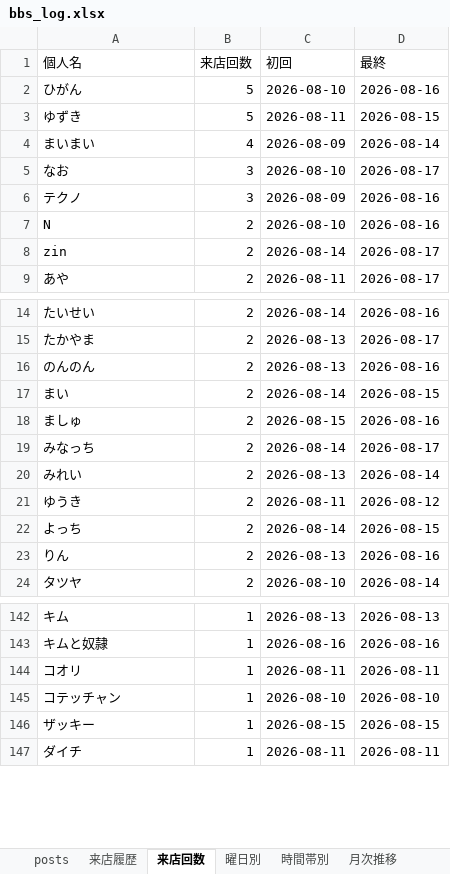
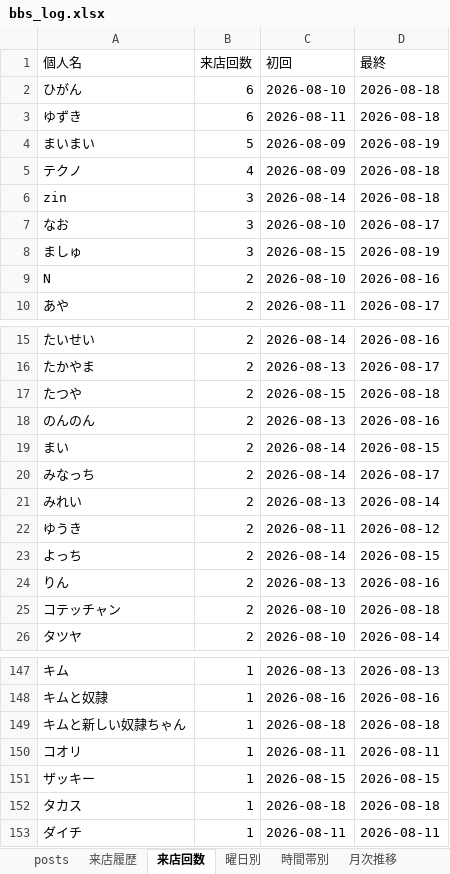
Before and after one commit to satoshiroid/bambitch-bbs-archiver, an Excel workbook: bbs_log.xlsx, sheet 来店回数, drawn as a sheet; only a part is shown, gaps mark what is left out; values as stored, in another font and other column widths than the file's, no borders; removed rows and columns are numbered as before the commit, all else as after; the diff covers the shown part only; the diff names each change by its address in the sheet, - before the commit and + after, or states it on an @@ line.

```diff
--- a/bbs_log.xlsx (sheet 来店回数)
+++ b/bbs_log.xlsx (sheet 来店回数)
-B2:B3 (来店回数): 5
+B2:B3 (来店回数): 6
-D2 (最終): 2026-08-16
+D2 (最終): 2026-08-18
-D3 (最終): 2026-08-15
+D3 (最終): 2026-08-18
-B4 (来店回数): 4
+B4 (来店回数): 5
-D4 (最終): 2026-08-14
+D4 (最終): 2026-08-19
+row 5: テクノ | 4 | 2026-08-09 | 2026-08-18
+row 6: zin | 3 | 2026-08-14 | 2026-08-18
-A8 (個人名): テクノ
+A8 (個人名): ましゅ
-C8 (初回): 2026-08-09
+C8 (初回): 2026-08-15
-D8 (最終): 2026-08-16
+D8 (最終): 2026-08-19
-row 8: zin | 2 | 2026-08-14 | 2026-08-17
+row 17: たつや | 2 | 2026-08-15 | 2026-08-18
-row 18: ましゅ | 2 | 2026-08-15 | 2026-08-16
+row 25: コテッチャン | 2 | 2026-08-10 | 2026-08-18
+row 149: キムと新しい奴隷ちゃん | 1 | 2026-08-18 | 2026-08-18
-row 145: コテッチャン | 1 | 2026-08-10 | 2026-08-10
+row 152: タカス | 1 | 2026-08-18 | 2026-08-18
```
Also changed, not shown: 5 added rows and 1 removed row elsewhere in this sheet, sheet 来店履歴, sheet posts, sheet 時間帯別, sheet 月次推移, sheet 同伴ネットワーク, sheet 曜日別, 1 other file.
